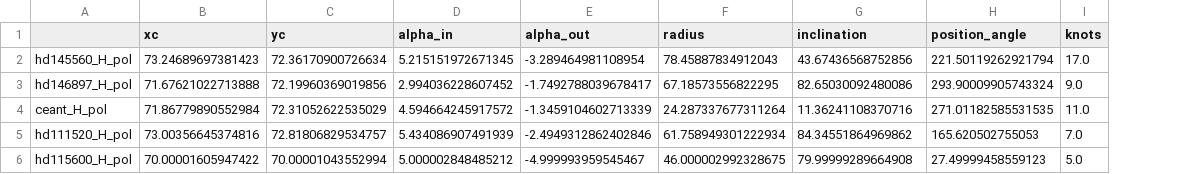
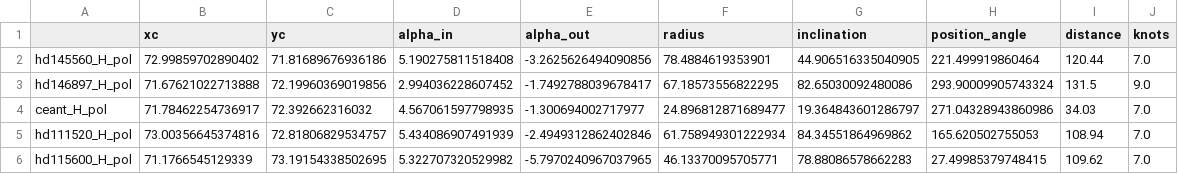
Before and after one commit to mihir-r-kondapalli/GRaTeR-JAX, a CSV file: FitsResults/fits.csv, drawn as a sheet; only a part is shown; addresses are those after the commit; the diff covers the shown part only; the diff names each change by its address in the sheet, - before the commit and + after, or states it on an @@ line.

```diff
--- a/FitsResults/fits.csv
+++ b/FitsResults/fits.csv
+column I (distance), rows 2-6: 120.44 | 131.5 | 34.03 | 108.94 | 109.62
-B2 (xc): 73.24689697381423
+B2 (xc): 72.99859702890402
-C2 (yc): 72.36170900726634
+C2 (yc): 71.81689676936186
-D2 (alpha_in): 5.215151972671345
+D2 (alpha_in): 5.190275811518408
-E2 (alpha_out): -3.289464981108954
+E2 (alpha_out): -3.2625626494090856
-F2 (radius): 78.45887834912043
+F2 (radius): 78.4884619353901
-G2 (inclination): 43.67436568752856
+G2 (inclination): 44.906516335040905
-H2 (position_angle): 221.50119262921794
+H2 (position_angle): 221.499919860464
-J2 (knots): 17.0
+J2 (knots): 7.0
-B4 (xc): 71.86779890552984
+B4 (xc): 71.78462254736917
-C4 (yc): 72.31052622535029
+C4 (yc): 72.392662316032
-D4 (alpha_in): 4.594664245917572
+D4 (alpha_in): 4.567061597798935
-E4 (alpha_out): -1.3459104602713339
+E4 (alpha_out): -1.300694002717977
-F4 (radius): 24.287337677311264
+F4 (radius): 24.896812871689477
-G4 (inclination): 11.36241108370716
+G4 (inclination): 19.364843601286797
-H4 (position_angle): 271.01182585531535
+H4 (position_angle): 271.04328943860986
-J4 (knots): 11.0
+J4 (knots): 7.0
-B6 (xc): 70.00001605947422
+B6 (xc): 71.1766545129339
-C6 (yc): 70.00001043552994
+C6 (yc): 73.19154338502695
-D6 (alpha_in): 5.000002848485212
+D6 (alpha_in): 5.322707320529982
-E6 (alpha_out): -4.999993959545467
+E6 (alpha_out): -5.7970240967037965
-F6 (radius): 46.000002992328675
+F6 (radius): 46.13370095705771
-G6 (inclination): 79.99999289664908
+G6 (inclination): 78.88086578662283
-H6 (position_angle): 27.49999458559123
+H6 (position_angle): 27.49985379748415
-J6 (knots): 5.0
+J6 (knots): 7.0
```
Also changed, not shown: 80 edited cells elsewhere in this file, image_info_filt.csv, 50 other files.
